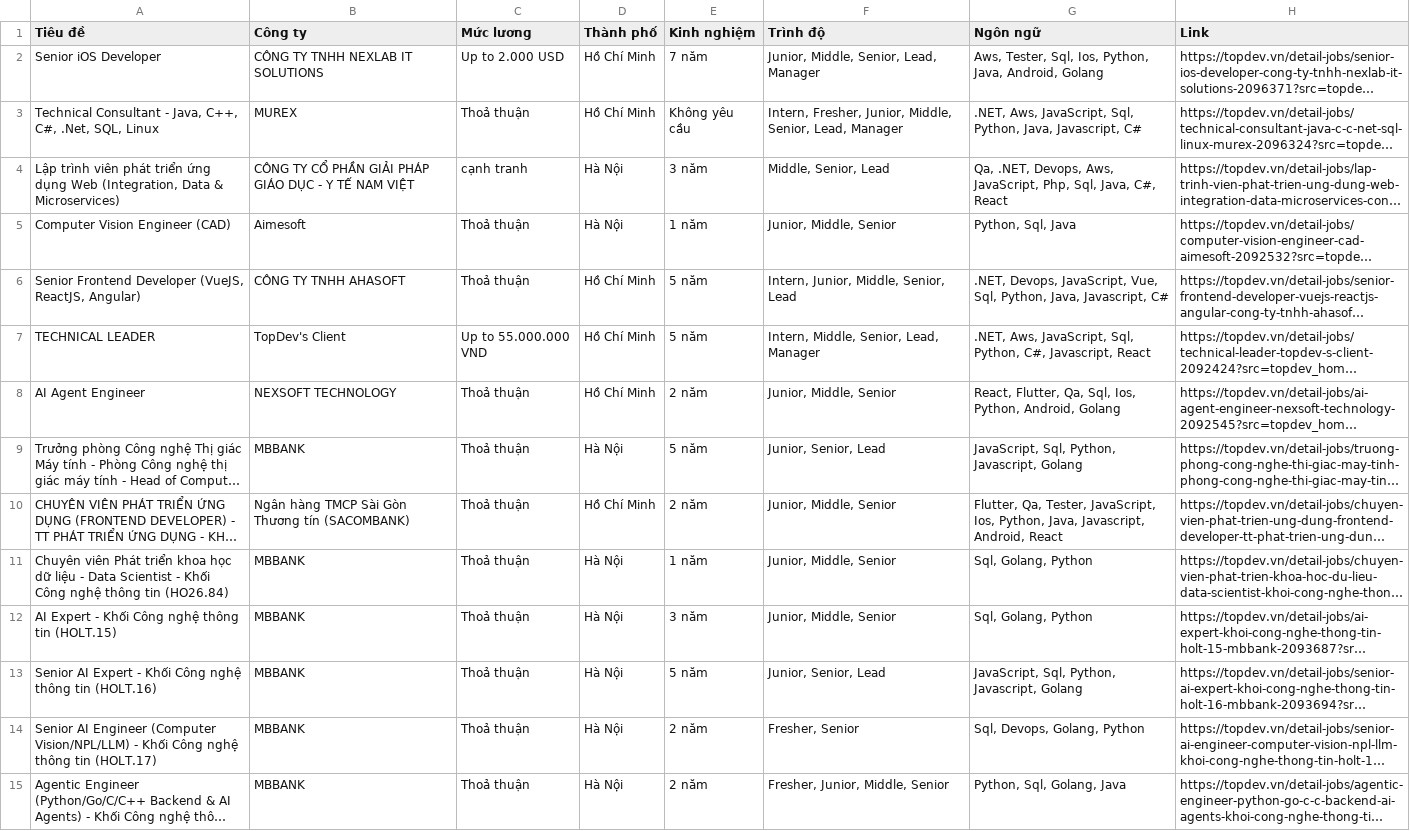
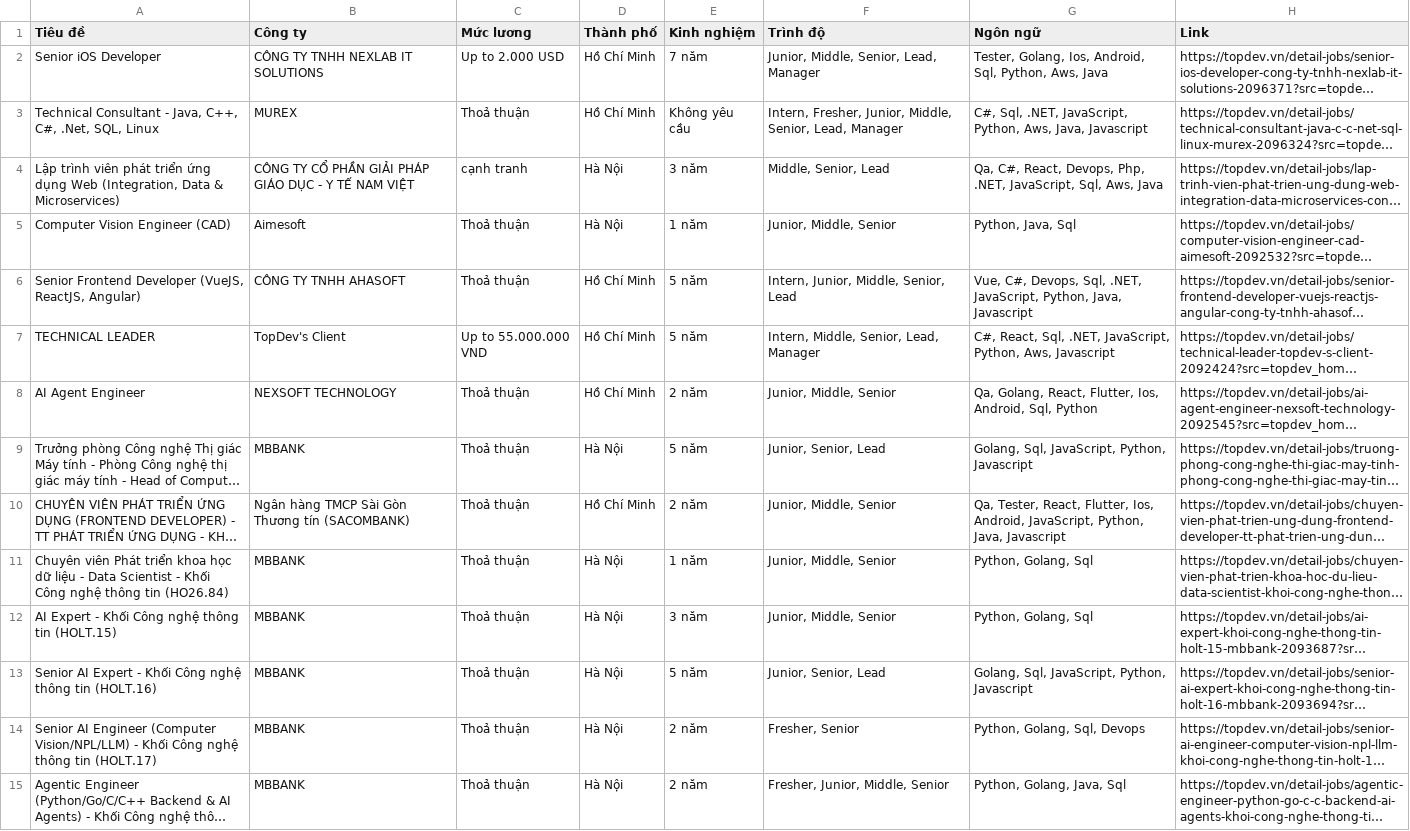
Before and after one commit to N-D-Tuan/Mining_CV_IT, a CSV file: ingestion/test_topdev_jobs_paged.csv, drawn as a sheet; only a part is shown; long unchanged cells end in …; the diff covers the shown part only; the diff names each change by its address in the sheet, - before the commit and + after, or states it on an @@ line.

```diff
--- a/ingestion/test_topdev_jobs_paged.csv
+++ b/ingestion/test_topdev_jobs_paged.csv
-G2 (Ngôn ngữ): Aws, Tester, Sql, Ios, Python, Java, Android, Golang
+G2 (Ngôn ngữ): Tester, Golang, Ios, Android, Sql, Python, Aws, Java
-G3 (Ngôn ngữ): .NET, Aws, JavaScript, Sql, Python, Java, Javascript, C#
+G3 (Ngôn ngữ): C#, Sql, .NET, JavaScript, Python, Aws, Java, Javascript
-G4 (Ngôn ngữ): Qa, .NET, Devops, Aws, JavaScript, Php, Sql, Java, C#, React
+G4 (Ngôn ngữ): Qa, C#, React, Devops, Php, .NET, JavaScript, Sql, Aws, Java
-G5 (Ngôn ngữ): Python, Sql, Java
+G5 (Ngôn ngữ): Python, Java, Sql
-G6 (Ngôn ngữ): .NET, Devops, JavaScript, Vue, Sql, Python, Java, Javascript, C#
+G6 (Ngôn ngữ): Vue, C#, Devops, Sql, .NET, JavaScript, Python, Java, Javascript
-G7 (Ngôn ngữ): .NET, Aws, JavaScript, Sql, Python, C#, Javascript, React
+G7 (Ngôn ngữ): C#, React, Sql, .NET, JavaScript, Python, Aws, Javascript
-G8 (Ngôn ngữ): React, Flutter, Qa, Sql, Ios, Python, Android, Golang
+G8 (Ngôn ngữ): Qa, Golang, React, Flutter, Ios, Android, Sql, Python
-G9 (Ngôn ngữ): JavaScript, Sql, Python, Javascript, Golang
+G9 (Ngôn ngữ): Golang, Sql, JavaScript, Python, Javascript
-G10 (Ngôn ngữ): Flutter, Qa, Tester, JavaScript, Ios, Python, Java, Javascript, Android, React
+G10 (Ngôn ngữ): Qa, Tester, React, Flutter, Ios, Android, JavaScript, Python, Java, Javascript
-G11:G12 (Ngôn ngữ): Sql, Golang, Python
+G11:G12 (Ngôn ngữ): Python, Golang, Sql
-G13 (Ngôn ngữ): JavaScript, Sql, Python, Javascript, Golang
+G13 (Ngôn ngữ): Golang, Sql, JavaScript, Python, Javascript
-G14 (Ngôn ngữ): Sql, Devops, Golang, Python
+G14 (Ngôn ngữ): Python, Golang, Sql, Devops
-G15 (Ngôn ngữ): Python, Sql, Golang, Java
+G15 (Ngôn ngữ): Python, Golang, Java, Sql
```
Also changed, not shown: 27 edited cells elsewhere in this file, ingestion/test_vnworks_jobs_paged.csv, 2 other files.
